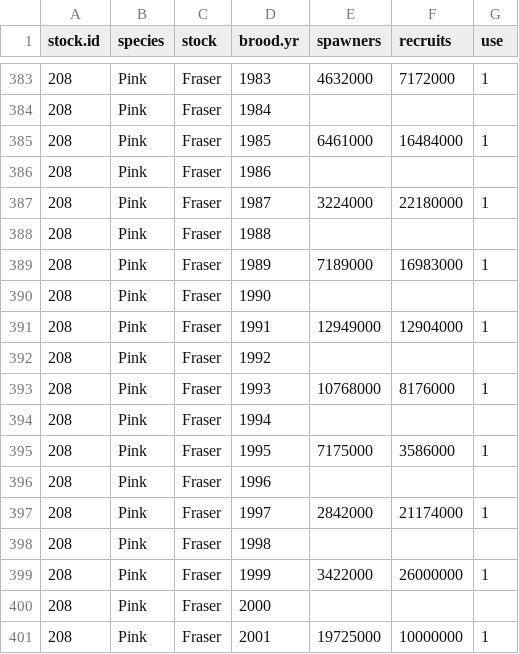
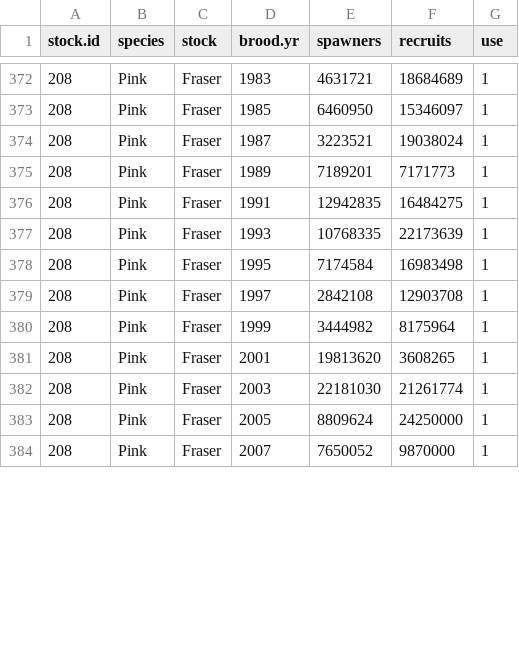
Before and after one commit to Pacific-salmon-assess/dfo_salmon_compilation, a CSV file: data/raw data/pink/pink_data.csv, drawn as a sheet; only a part is shown, gaps mark what is left out; the diff covers the shown part only.

Commit message:
fixed issue with older pink data

```diff
--- a/data/raw data/pink/pink_data.csv
+++ b/data/raw data/pink/pink_data.csv
@@ -383,19 +372,13 @@ stock.id,species,stock,brood.yr,spawners,recruits,use
-208,Pink,Fraser,1983,4632000,7172000,1
-208,Pink,Fraser,1984,,,
-208,Pink,Fraser,1985,6461000,16484000,1
-208,Pink,Fraser,1986,,,
-208,Pink,Fraser,1987,3224000,22180000,1
-208,Pink,Fraser,1988,,,
-208,Pink,Fraser,1989,7189000,16983000,1
-208,Pink,Fraser,1990,,,
-208,Pink,Fraser,1991,12949000,12904000,1
-208,Pink,Fraser,1992,,,
-208,Pink,Fraser,1993,10768000,8176000,1
-208,Pink,Fraser,1994,,,
-208,Pink,Fraser,1995,7175000,3586000,1
-208,Pink,Fraser,1996,,,
-208,Pink,Fraser,1997,2842000,21174000,1
-208,Pink,Fraser,1998,,,
-208,Pink,Fraser,1999,3422000,26000000,1
-208,Pink,Fraser,2000,,,
-208,Pink,Fraser,2001,19725000,10000000,1
+208,Pink,Fraser,1983,4631721,18684689,1
+208,Pink,Fraser,1985,6460950,15346097,1
+208,Pink,Fraser,1987,3223521,19038024,1
+208,Pink,Fraser,1989,7189201,7171773,1
+208,Pink,Fraser,1991,12942835,16484275,1
+208,Pink,Fraser,1993,10768335,22173639,1
+208,Pink,Fraser,1995,7174584,16983498,1
+208,Pink,Fraser,1997,2842108,12903708,1
+208,Pink,Fraser,1999,3444982,8175964,1
+208,Pink,Fraser,2001,19813620,3608265,1
+208,Pink,Fraser,2003,22181030,21261774,1
+208,Pink,Fraser,2005,8809624,24250000,1
+208,Pink,Fraser,2007,7650052,9870000,1
```
Also changed, not shown: 7 added rows, 11 removed rows and 22 edited cells elsewhere in this file, data/raw data/chinook/chinook_info.csv, 4 other files.
